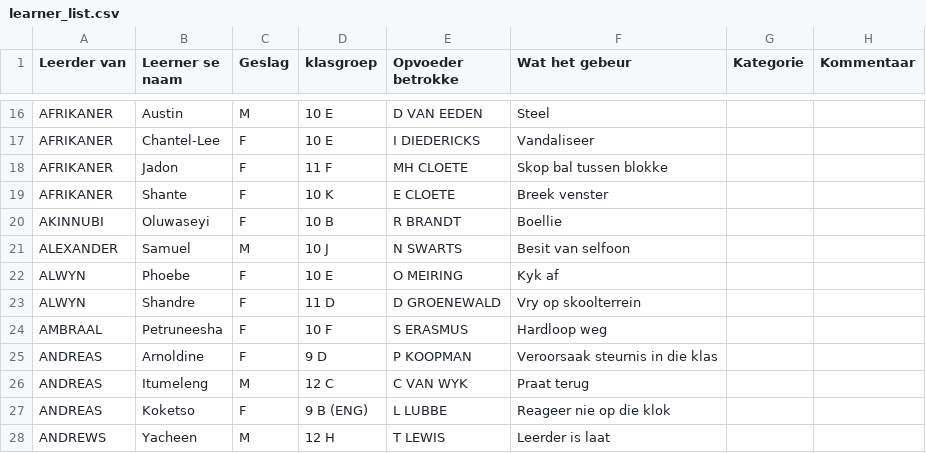
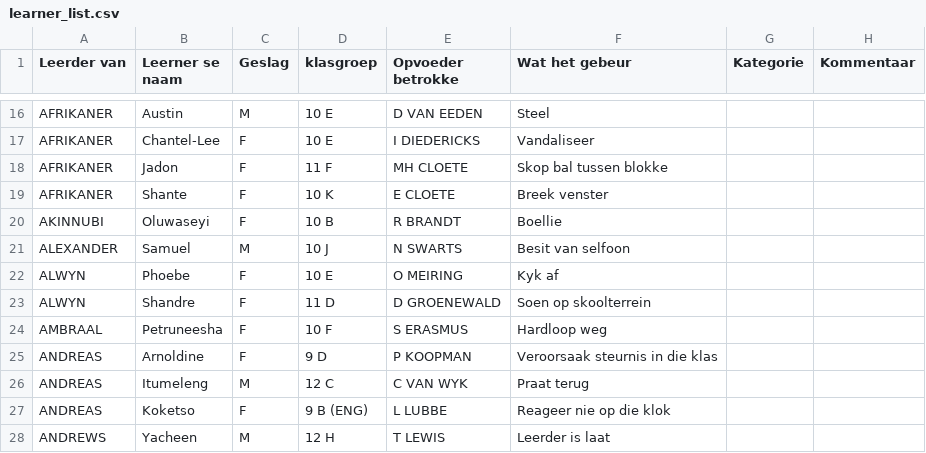
Before and after one commit to arnoldtRealph/insident, a CSV file: learner_list.csv, drawn as a sheet; only a part is shown, gaps mark what is left out.

Commit message:
Update learner_list.csv

```diff
--- a/learner_list.csv
+++ b/learner_list.csv
@@ -22,3 +22,3 @@ ALEXANDER,Samuel,M,10 J,N SWARTS,Besit van selfoon,,,,,,,,,,,,,,,,,,,,
 ALWYN,Phoebe,F,10 E,O MEIRING,Kyk af,,,,,,,,,,,,,,,,,,,,
-ALWYN,Shandre,F,11 D,D GROENEWALD,Vry op skoolterrein,,,,,,,,,,,,,,,,,,,,
+ALWYN,Shandre,F,11 D,D GROENEWALD,Soen op skoolterrein,,,,,,,,,,,,,,,,,,,,
 AMBRAAL,Petruneesha,F,10 F,S ERASMUS,Hardloop weg,,,,,,,,,,,,,,,,,,,,
```
